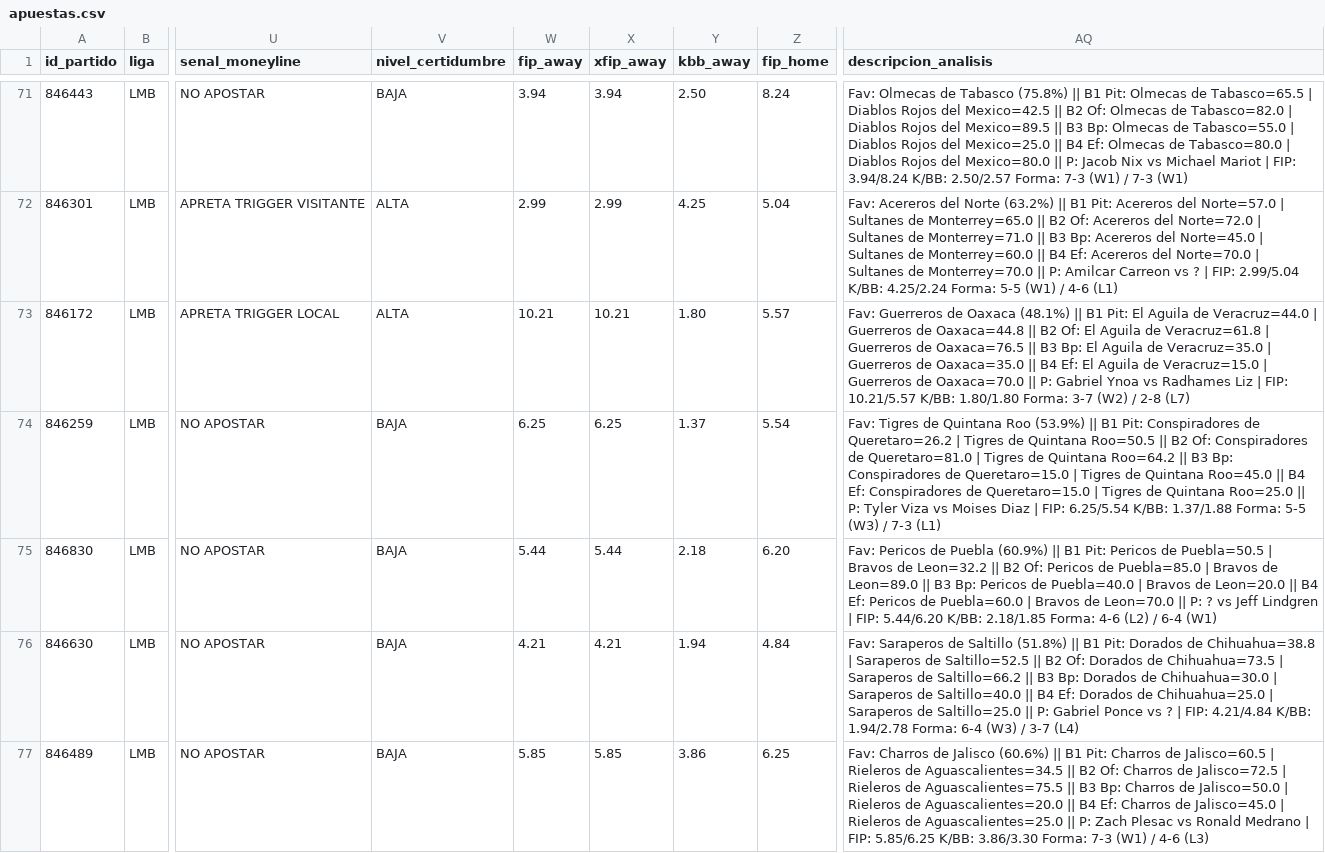
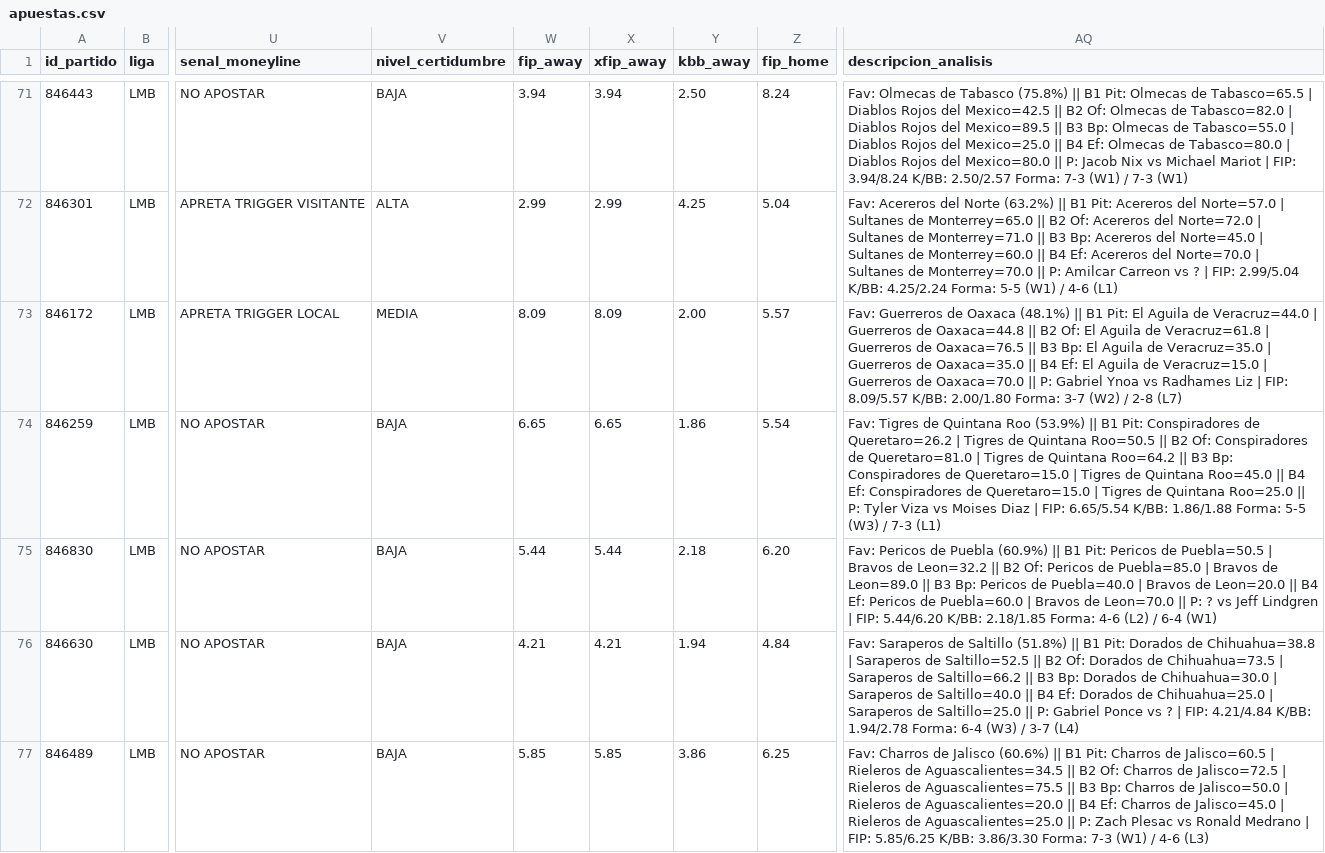
Before and after one commit to 05aptrading-jpg/ApuestasMLB, a CSV file: apuestas.csv, drawn as a sheet; only a part is shown, gaps mark what is left out; the diff covers the shown part only; the diff names each change by its address in the sheet, - before the commit and + after, or states it on an @@ line.

Commit message:
Actualizar apuestas.csv

```diff
--- a/apuestas.csv
+++ b/apuestas.csv
-V73 (nivel_certidumbre): ALTA
+V73 (nivel_certidumbre): MEDIA
-W73 (fip_away): 10.21
+W73 (fip_away): 8.09
-X73 (xfip_away): 10.21
+X73 (xfip_away): 8.09
-Y73 (kbb_away): 1.80
+Y73 (kbb_away): 2.00
-AQ73 (descripcion_analisis): …| FIP: 10.21/5.57 K/BB: 1.80/1.80 Forma: 3-7…
+AQ73 (descripcion_analisis): …| FIP: 8.09/5.57 K/BB: 2.00/1.80 Forma: 3-7…
-W74 (fip_away): 6.25
+W74 (fip_away): 6.65
-X74 (xfip_away): 6.25
+X74 (xfip_away): 6.65
-Y74 (kbb_away): 1.37
+Y74 (kbb_away): 1.86
-AQ74 (descripcion_analisis): …| FIP: 6.25/5.54 K/BB: 1.37/1.88 Forma: 5-5…
+AQ74 (descripcion_analisis): …| FIP: 6.65/5.54 K/BB: 1.86/1.88 Forma: 5-5…
```
Also changed, not shown: 7 edited cells elsewhere in this file.
